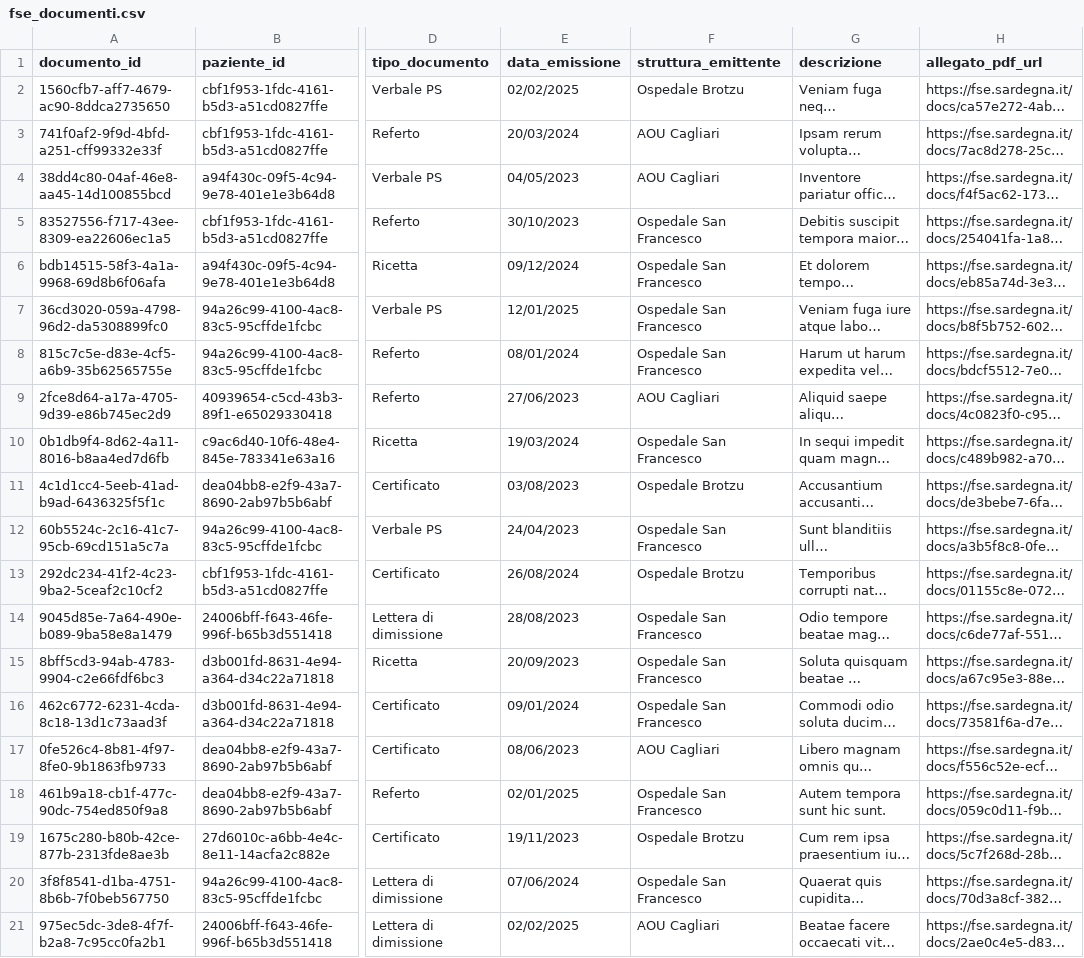
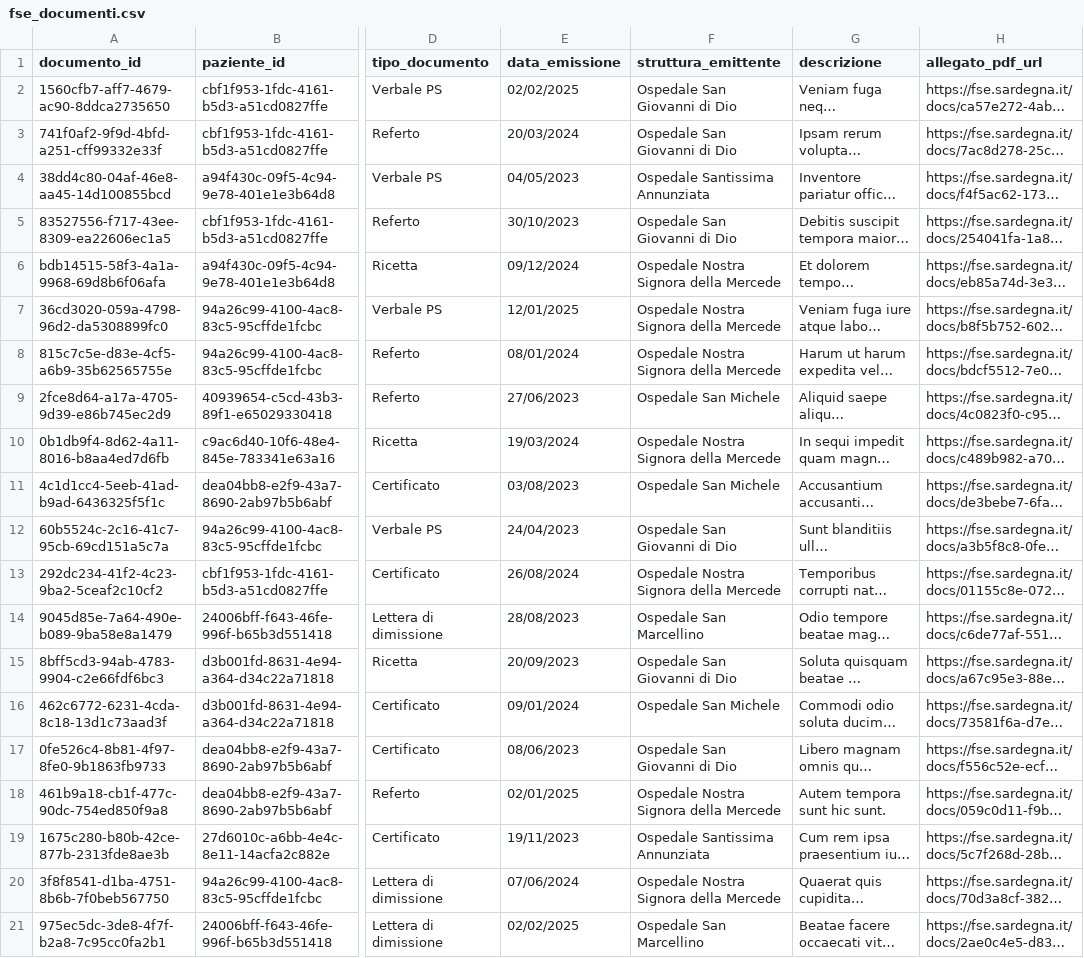
Before and after one commit to AlexSo79/sardinia_medical_system, a CSV file: data/fse_documenti.csv, drawn as a sheet; only a part is shown, gaps mark what is left out; long unchanged cells end in …; the diff names each change by its address in the sheet, - before the commit and + after, or states it on an @@ line.

```diff
--- a/data/fse_documenti.csv
+++ b/data/fse_documenti.csv
-F2 (struttura_emittente): Ospedale Brotzu
+F2 (struttura_emittente): Ospedale San Giovanni di Dio
-F3 (struttura_emittente): AOU Cagliari
+F3 (struttura_emittente): Ospedale San Giovanni di Dio
-F4 (struttura_emittente): AOU Cagliari
+F4 (struttura_emittente): Ospedale Santissima Annunziata
-F5 (struttura_emittente): Ospedale San Francesco
+F5 (struttura_emittente): Ospedale San Giovanni di Dio
-F6:F8 (struttura_emittente): Ospedale San Francesco
+F6:F8 (struttura_emittente): Ospedale Nostra Signora della Mercede
-F9 (struttura_emittente): AOU Cagliari
+F9 (struttura_emittente): Ospedale San Michele
-F10 (struttura_emittente): Ospedale San Francesco
+F10 (struttura_emittente): Ospedale Nostra Signora della Mercede
-F11 (struttura_emittente): Ospedale Brotzu
+F11 (struttura_emittente): Ospedale San Michele
-F12 (struttura_emittente): Ospedale San Francesco
+F12 (struttura_emittente): Ospedale San Giovanni di Dio
-F13 (struttura_emittente): Ospedale Brotzu
+F13 (struttura_emittente): Ospedale Nostra Signora della Mercede
-F14 (struttura_emittente): Ospedale San Francesco
+F14 (struttura_emittente): Ospedale San Marcellino
-F15 (struttura_emittente): Ospedale San Francesco
+F15 (struttura_emittente): Ospedale San Giovanni di Dio
-F16 (struttura_emittente): Ospedale San Francesco
+F16 (struttura_emittente): Ospedale San Michele
-F17 (struttura_emittente): AOU Cagliari
+F17 (struttura_emittente): Ospedale San Giovanni di Dio
-F18 (struttura_emittente): Ospedale San Francesco
+F18 (struttura_emittente): Ospedale Nostra Signora della Mercede
-F19 (struttura_emittente): Ospedale Brotzu
+F19 (struttura_emittente): Ospedale Santissima Annunziata
-F20 (struttura_emittente): Ospedale San Francesco
+F20 (struttura_emittente): Ospedale Nostra Signora della Mercede
-F21 (struttura_emittente): AOU Cagliari
+F21 (struttura_emittente): Ospedale San Marcellino
```
Also changed, not shown: data/fse_medici.csv, data/fse_prescrizioni.csv, 11 other files.
